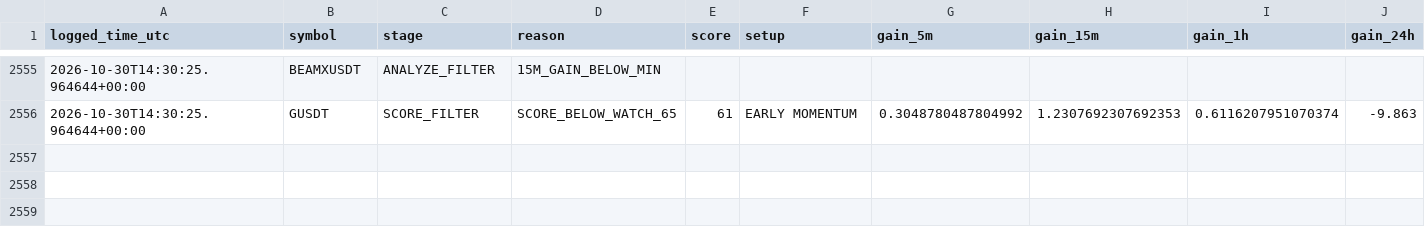
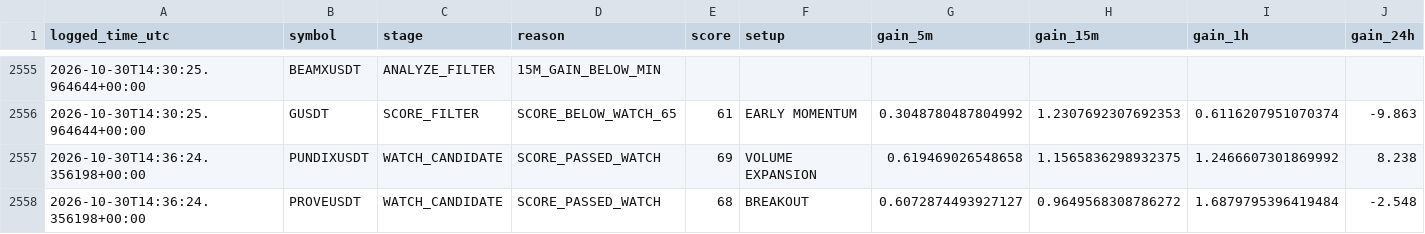
Before and after one commit to solom20232007/v7, a CSV file: early_scan_diagnostics_v7.csv, drawn as a sheet; only a part is shown, gaps mark what is left out; rows hold the shown columns only; the diff names each change by its address in the sheet, - before the commit and + after, or states it on an @@ line.

```diff
--- a/early_scan_diagnostics_v7.csv
+++ b/early_scan_diagnostics_v7.csv
+row 2557: 2026-10-30T14:36:24.356198+00:00 | PUNDIXUSDT | WATCH_CANDIDATE | SCORE_PASSED_WATCH | 69 | VOLUME EXPANSION | 0.619469026548658 | 1.1565836298932375 | 1.2466607301869992 | 8.238
+row 2558: 2026-10-30T14:36:24.356198+00:00 | PROVEUSDT | WATCH_CANDIDATE | SCORE_PASSED_WATCH | 68 | BREAKOUT | 0.6072874493927127 | 0.9649568308786272 | 1.6879795396419484 | -2.548
```
Also changed, not shown: 1 other file.
